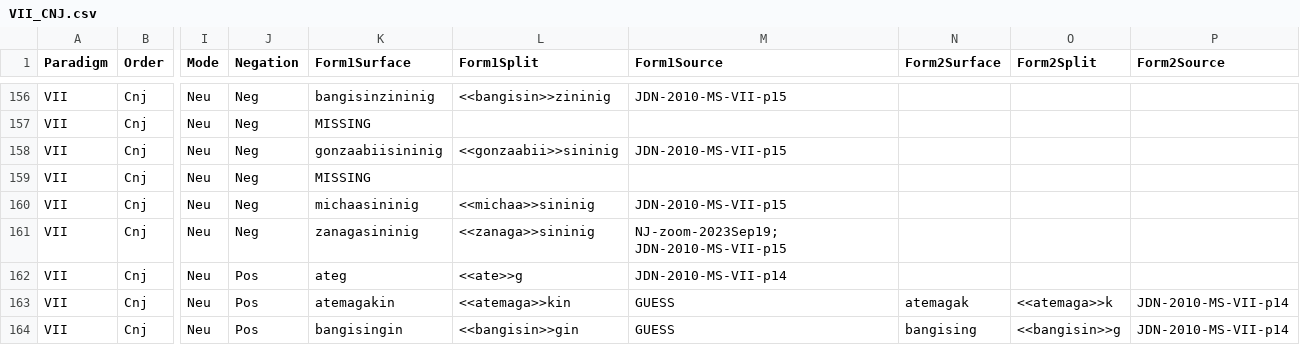
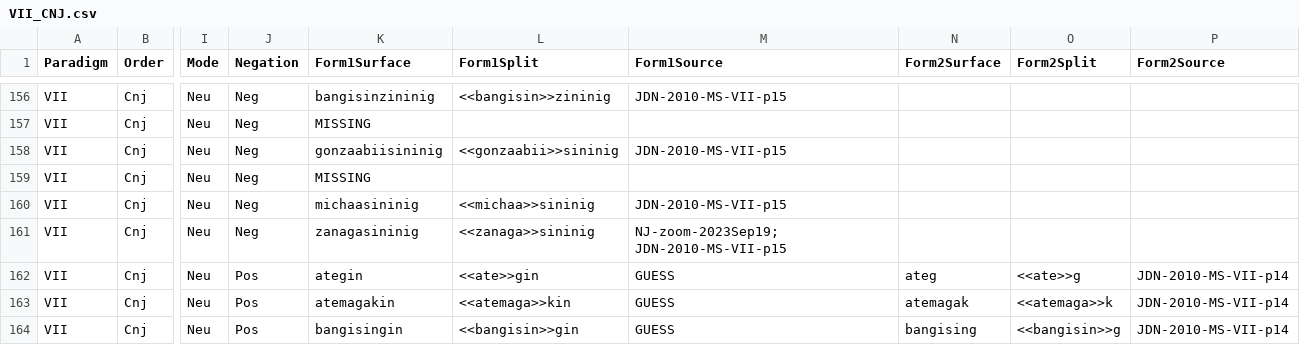
Before and after one commit to ELF-Lab/OjibweMorph, a CSV file: VerbSpreadsheets/VII_CNJ.csv, drawn as a sheet; only a part is shown, gaps mark what is left out; the diff names each change by its address in the sheet, - before the commit and + after, or states it on an @@ line.

Commit message:
Update VII_CNJ.csv

```diff
--- a/VerbSpreadsheets/VII_CNJ.csv
+++ b/VerbSpreadsheets/VII_CNJ.csv
-K162 (Form1Surface): ateg
+K162 (Form1Surface): ategin
-L162 (Form1Split): <<ate>>g
+L162 (Form1Split): <<ate>>gin
-M162 (Form1Source): JDN-2010-MS-VII-p14
+M162 (Form1Source): GUESS
-N162 (Form2Surface): (empty)
+N162 (Form2Surface): ateg
-O162 (Form2Split): (empty)
+O162 (Form2Split): <<ate>>g
-P162 (Form2Source): (empty)
+P162 (Form2Source): JDN-2010-MS-VII-p14
```
